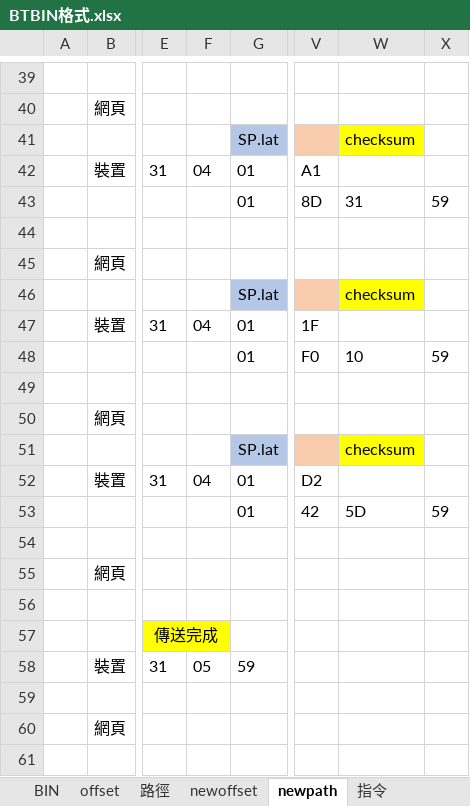
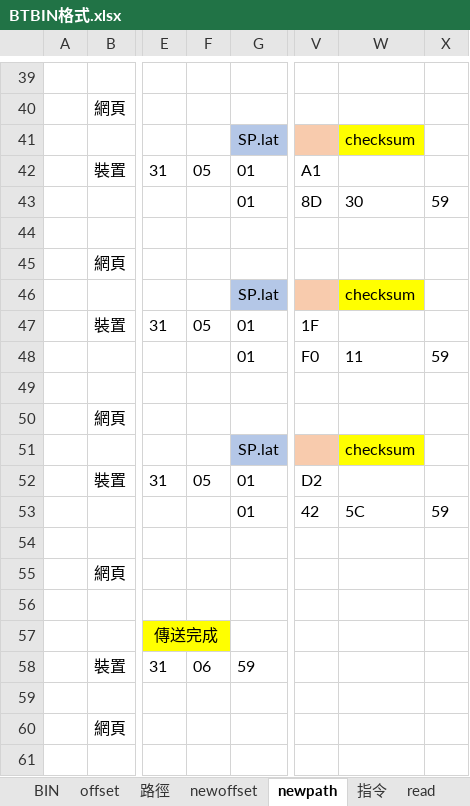
Before and after one commit to Ian-1106/GPS-Track-Builder, an Excel workbook: Document/BTBIN格式.xlsx, sheet newpath, drawn as a sheet; only a part is shown, gaps mark what is left out; values as stored, in another font and other column widths than the file's, no borders; the diff covers the shown part only; the diff names each change by its address in the sheet, - before the commit and + after, or states it on an @@ line.

```diff
--- a/Document/BTBIN格式.xlsx (sheet newpath)
+++ b/Document/BTBIN格式.xlsx (sheet newpath)
+sheet tab: read
-F42: 04
+F42: 05
-W43: 31
+W43: 30
-F47: 04
+F47: 05
-W48: 10
+W48: 11
-F52: 04
+F52: 05
-W53: 5D
+W53: 5C
-F58: 05
+F58: 06
```
Also changed, not shown: 12 edited cells elsewhere in this sheet, sheet newoffset, sheet 指令, other sheet tabs, 13 other files.
